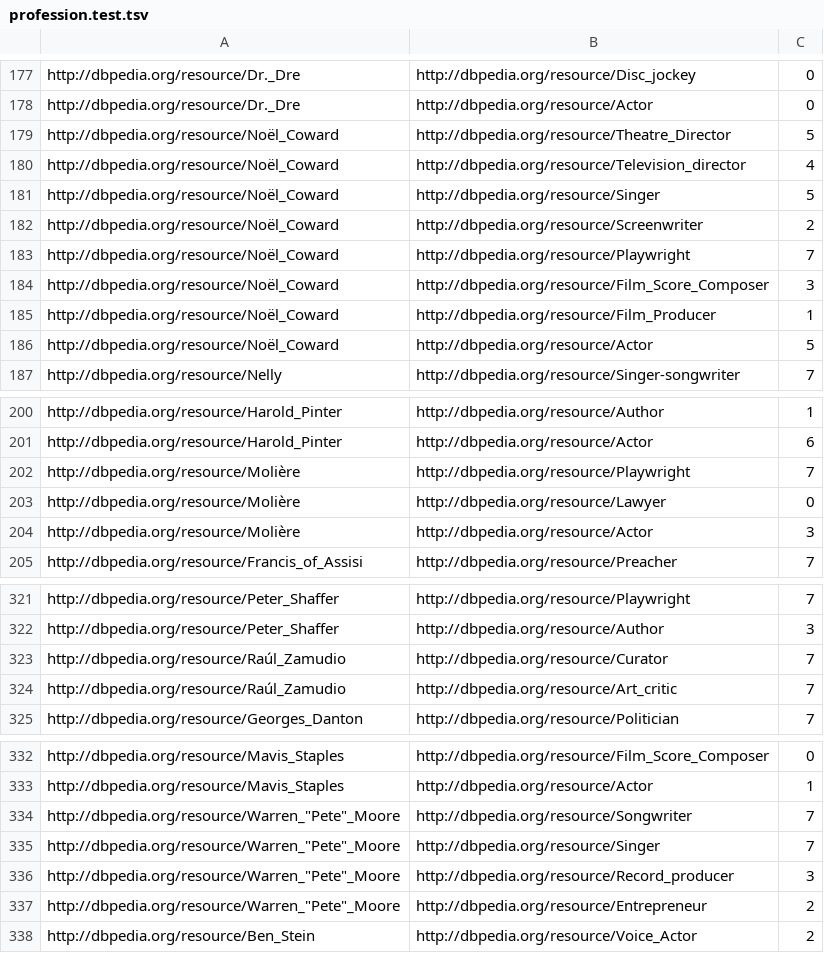
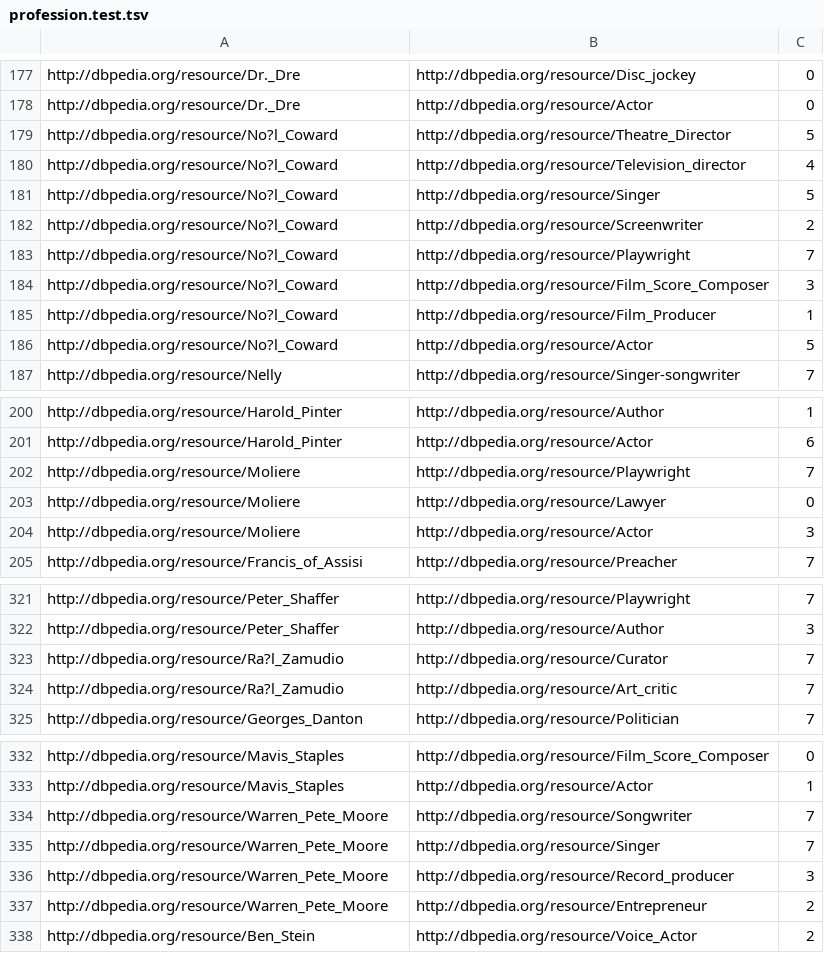
Before and after one commit to DeFacto/DeFacto, a TSV file: data/wsdm/profession.test.tsv, drawn as a sheet; only a part is shown, gaps mark what is left out; the diff covers the shown part only.

```diff
--- a/data/wsdm/profession.test.tsv
+++ b/data/wsdm/profession.test.tsv
@@ -178,10 +178,10 @@ http://dbpedia.org/resource/Dr._Dre	http://dbpedia.org/resource/Disc_jockey	0
 http://dbpedia.org/resource/Dr._Dre	http://dbpedia.org/resource/Actor	0
-http://dbpedia.org/resource/Noël_Coward	http://dbpedia.org/resource/Theatre_Director	5
-http://dbpedia.org/resource/Noël_Coward	http://dbpedia.org/resource/Television_director	4
-http://dbpedia.org/resource/Noël_Coward	http://dbpedia.org/resource/Singer	5
-http://dbpedia.org/resource/Noël_Coward	http://dbpedia.org/resource/Screenwriter	2
-http://dbpedia.org/resource/Noël_Coward	http://dbpedia.org/resource/Playwright	7
-http://dbpedia.org/resource/Noël_Coward	http://dbpedia.org/resource/Film_Score_Composer	3
-http://dbpedia.org/resource/Noël_Coward	http://dbpedia.org/resource/Film_Producer	1
-http://dbpedia.org/resource/Noël_Coward	http://dbpedia.org/resource/Actor	5
+http://dbpedia.org/resource/No?l_Coward	http://dbpedia.org/resource/Theatre_Director	5
+http://dbpedia.org/resource/No?l_Coward	http://dbpedia.org/resource/Television_director	4
+http://dbpedia.org/resource/No?l_Coward	http://dbpedia.org/resource/Singer	5
+http://dbpedia.org/resource/No?l_Coward	http://dbpedia.org/resource/Screenwriter	2
+http://dbpedia.org/resource/No?l_Coward	http://dbpedia.org/resource/Playwright	7
+http://dbpedia.org/resource/No?l_Coward	http://dbpedia.org/resource/Film_Score_Composer	3
+http://dbpedia.org/resource/No?l_Coward	http://dbpedia.org/resource/Film_Producer	1
+http://dbpedia.org/resource/No?l_Coward	http://dbpedia.org/resource/Actor	5
 http://dbpedia.org/resource/Nelly	http://dbpedia.org/resource/Singer-songwriter	7
@@ -201,5 +201,5 @@ http://dbpedia.org/resource/Harold_Pinter	http://dbpedia.org/resource/Author	1
 http://dbpedia.org/resource/Harold_Pinter	http://dbpedia.org/resource/Actor	6
-http://dbpedia.org/resource/Molière	http://dbpedia.org/resource/Playwright	7
-http://dbpedia.org/resource/Molière	http://dbpedia.org/resource/Lawyer	0
-http://dbpedia.org/resource/Molière	http://dbpedia.org/resource/Actor	3
+http://dbpedia.org/resource/Moliere	http://dbpedia.org/resource/Playwright	7
+http://dbpedia.org/resource/Moliere	http://dbpedia.org/resource/Lawyer	0
+http://dbpedia.org/resource/Moliere	http://dbpedia.org/resource/Actor	3
 http://dbpedia.org/resource/Francis_of_Assisi	http://dbpedia.org/resource/Preacher	7
@@ -322,4 +322,4 @@ http://dbpedia.org/resource/Peter_Shaffer	http://dbpedia.org/resource/Playwright
 http://dbpedia.org/resource/Peter_Shaffer	http://dbpedia.org/resource/Author	3
-http://dbpedia.org/resource/Raúl_Zamudio	http://dbpedia.org/resource/Curator	7
-http://dbpedia.org/resource/Raúl_Zamudio	http://dbpedia.org/resource/Art_critic	7
+http://dbpedia.org/resource/Ra?l_Zamudio	http://dbpedia.org/resource/Curator	7
+http://dbpedia.org/resource/Ra?l_Zamudio	http://dbpedia.org/resource/Art_critic	7
 http://dbpedia.org/resource/Georges_Danton	http://dbpedia.org/resource/Politician	7
@@ -333,6 +333,6 @@ http://dbpedia.org/resource/Mavis_Staples	http://dbpedia.org/resource/Film_Score
 http://dbpedia.org/resource/Mavis_Staples	http://dbpedia.org/resource/Actor	1
-http://dbpedia.org/resource/Warren_"Pete"_Moore	http://dbpedia.org/resource/Songwriter	7
-http://dbpedia.org/resource/Warren_"Pete"_Moore	http://dbpedia.org/resource/Singer	7
-http://dbpedia.org/resource/Warren_"Pete"_Moore	http://dbpedia.org/resource/Record_producer	3
-http://dbpedia.org/resource/Warren_"Pete"_Moore	http://dbpedia.org/resource/Entrepreneur	2
+http://dbpedia.org/resource/Warren_Pete_Moore	http://dbpedia.org/resource/Songwriter	7
+http://dbpedia.org/resource/Warren_Pete_Moore	http://dbpedia.org/resource/Singer	7
+http://dbpedia.org/resource/Warren_Pete_Moore	http://dbpedia.org/resource/Record_producer	3
+http://dbpedia.org/resource/Warren_Pete_Moore	http://dbpedia.org/resource/Entrepreneur	2
 http://dbpedia.org/resource/Ben_Stein	http://dbpedia.org/resource/Voice_Actor	2
```
Also changed, not shown: 5 edited cells elsewhere in this file, 4 other files.
